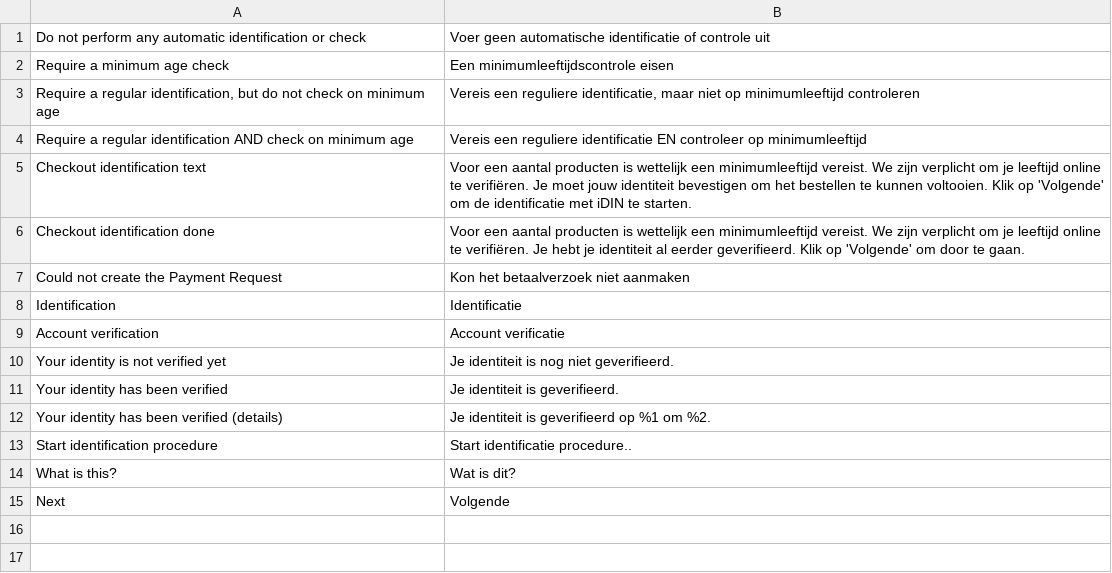
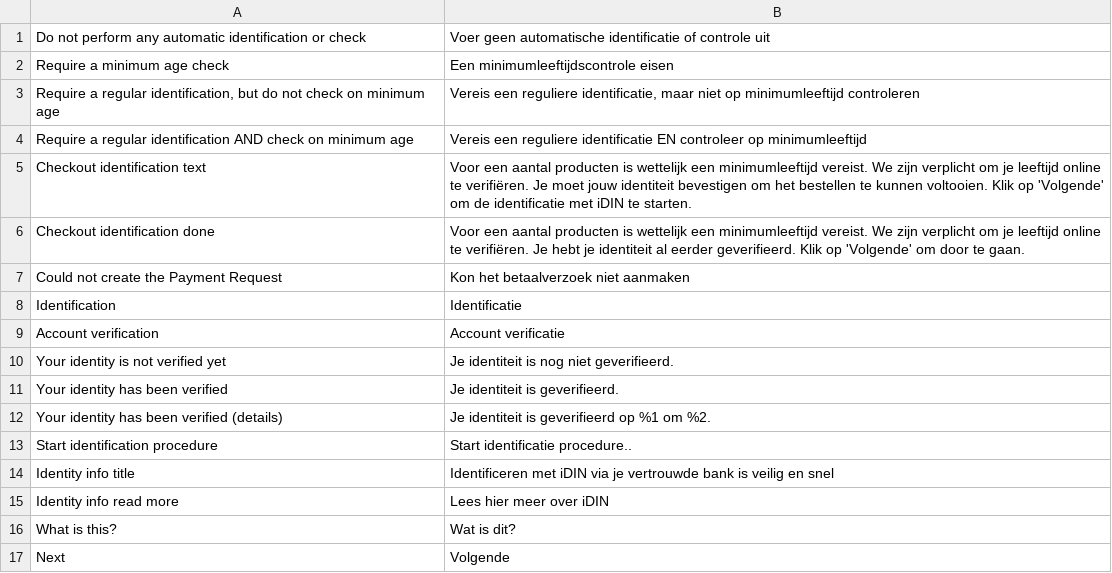
Before and after one commit to bluem-development/bluem-magento, a CSV file: i18n/nl_NL.csv, drawn as a sheet; the diff names each change by its address in the sheet, - before the commit and + after, or states it on an @@ line.

```diff
--- a/i18n/nl_NL.csv
+++ b/i18n/nl_NL.csv
+row 14: Identity info title | Identificeren met iDIN via je vertrouwde bank is veilig en snel
+row 15: Identity info read more | Lees hier meer over iDIN
```
Also changed, not shown: i18n/en_US.csv, 1 other file.
